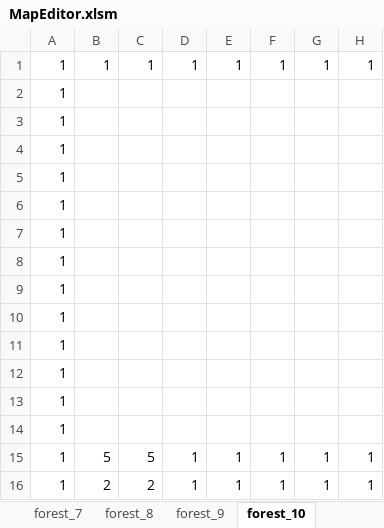
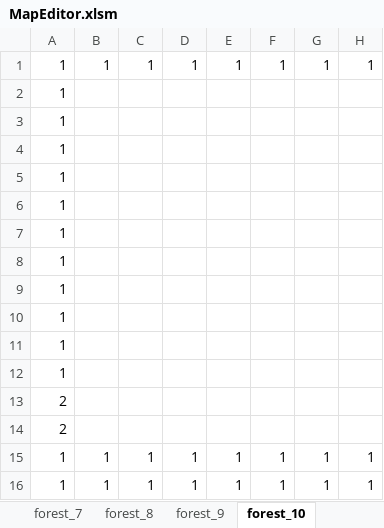
Before and after one commit to yoshimasa0610/GameProductionPractice1, an Excel workbook: SADNESS KNIGHT/Resource/MapEditor.xlsm, sheet forest_10, drawn as a sheet; only a part is shown; values as stored, in another font and other column widths than the file's, no borders; charts and pictures not drawn; the diff names each change by its address in the sheet, - before the commit and + after, or states it on an @@ line.

```diff
--- a/SADNESS KNIGHT/Resource/MapEditor.xlsm (sheet forest_10)
+++ b/SADNESS KNIGHT/Resource/MapEditor.xlsm (sheet forest_10)
-A13:A14: 1
+A13:A14: 2
-B15: 5
+B15: 1
-C15: 5
+C15: 1
-B16: 2
+B16: 1
-C16: 2
+C16: 1
```
Also changed, not shown: sheet forest_11, 15 other files.
